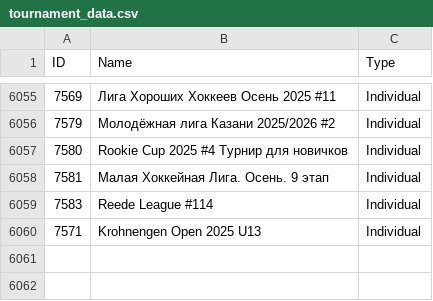
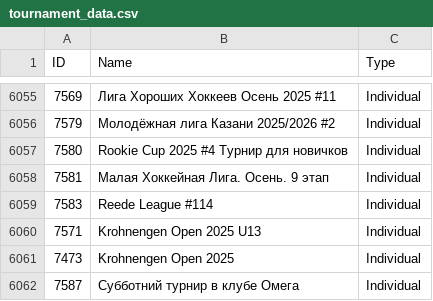
Before and after one commit to amundfylling/Scorpion-Scraper-2.0, a CSV file: data/tournament_data.csv, drawn as a sheet; only a part is shown, gaps mark what is left out; the diff names each change by its address in the sheet, - before the commit and + after, or states it on an @@ line.

```diff
--- a/data/tournament_data.csv
+++ b/data/tournament_data.csv
+row 6061: 7473 | Krohnengen Open 2025 | Individual
+row 6062: 7587 | Субботний турнир в клубе Омега | Individual
```
Also changed, not shown: data/players_data.csv, 1 other file.
